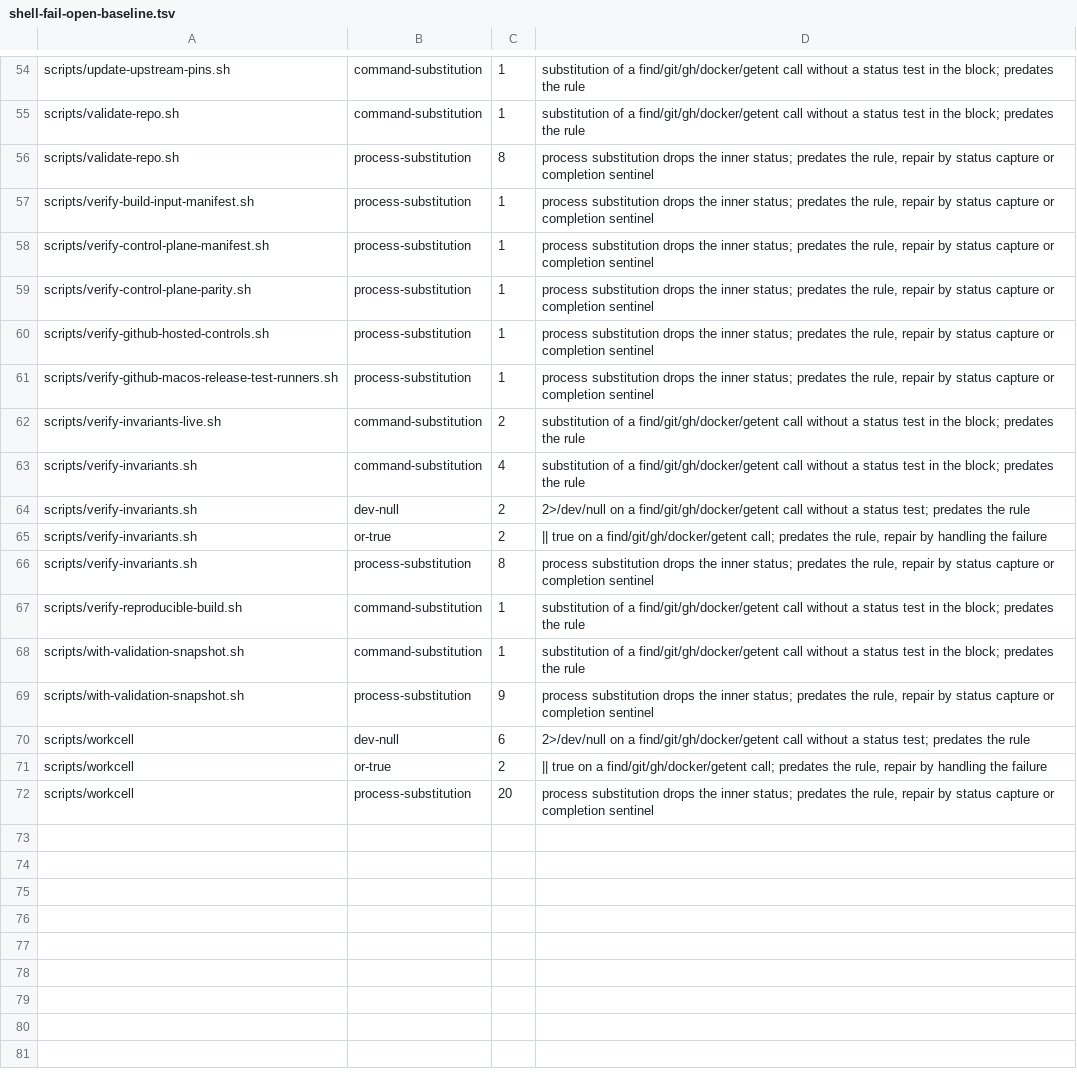
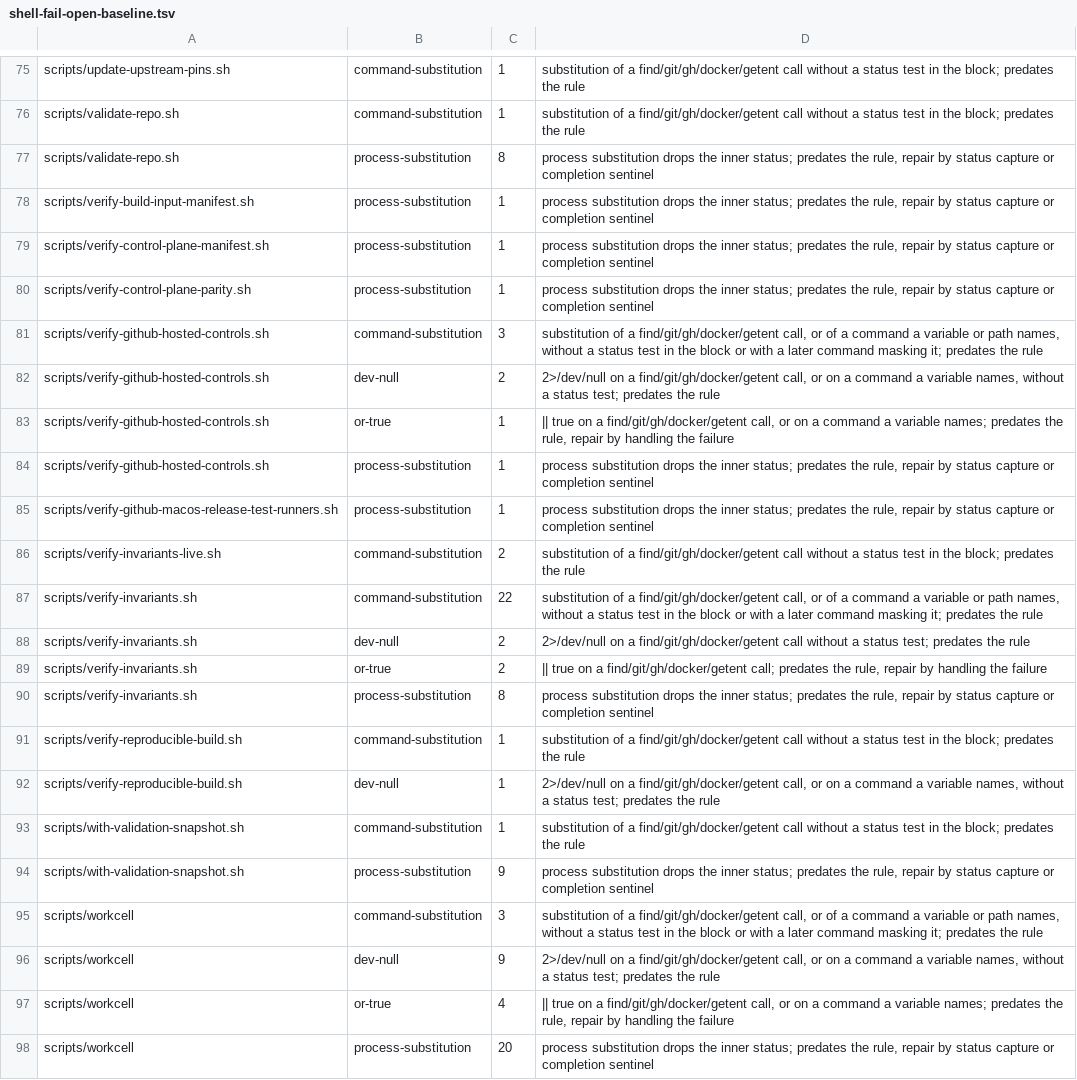
Before and after one commit to omkhar/workcell, a TSV file: policy/shell-fail-open-baseline.tsv, drawn as a sheet; only a part is shown, gaps mark what is left out; the diff covers the shown part only.

```diff
--- a/policy/shell-fail-open-baseline.tsv
+++ b/policy/shell-fail-open-baseline.tsv
@@ -59,2 +80,5 @@ scripts/verify-control-plane-manifest.sh	process-substitution	1	process substitu
 scripts/verify-control-plane-parity.sh	process-substitution	1	process substitution drops the inner status; predates the rule, repair by status capture or completion sentinel
+scripts/verify-github-hosted-controls.sh	command-substitution	3	substitution of a find/git/gh/docker/getent call, or of a command a variable or path names, without a status test in the block or with a later command masking it; predates the rule
+scripts/verify-github-hosted-controls.sh	dev-null	2	2>/dev/null on a find/git/gh/docker/getent call, or on a command a variable names, without a status test; predates the rule
+scripts/verify-github-hosted-controls.sh	or-true	1	|| true on a find/git/gh/docker/getent call, or on a command a variable names; predates the rule, repair by handling the failure
 scripts/verify-github-hosted-controls.sh	process-substitution	1	process substitution drops the inner status; predates the rule, repair by status capture or completion sentinel
@@ -62,3 +86,3 @@ scripts/verify-github-macos-release-test-runners.sh	process-substitution	1	proce
 scripts/verify-invariants-live.sh	command-substitution	2	substitution of a find/git/gh/docker/getent call without a status test in the block; predates the rule
-scripts/verify-invariants.sh	command-substitution	4	substitution of a find/git/gh/docker/getent call without a status test in the block; predates the rule
+scripts/verify-invariants.sh	command-substitution	22	substitution of a find/git/gh/docker/getent call, or of a command a variable or path names, without a status test in the block or with a later command masking it; predates the rule
 scripts/verify-invariants.sh	dev-null	2	2>/dev/null on a find/git/gh/docker/getent call without a status test; predates the rule
@@ -67,6 +91,8 @@ scripts/verify-invariants.sh	process-substitution	8	process substitution drops t
 scripts/verify-reproducible-build.sh	command-substitution	1	substitution of a find/git/gh/docker/getent call without a status test in the block; predates the rule
+scripts/verify-reproducible-build.sh	dev-null	1	2>/dev/null on a find/git/gh/docker/getent call, or on a command a variable names, without a status test; predates the rule
 scripts/with-validation-snapshot.sh	command-substitution	1	substitution of a find/git/gh/docker/getent call without a status test in the block; predates the rule
 scripts/with-validation-snapshot.sh	process-substitution	9	process substitution drops the inner status; predates the rule, repair by status capture or completion sentinel
-scripts/workcell	dev-null	6	2>/dev/null on a find/git/gh/docker/getent call without a status test; predates the rule
-scripts/workcell	or-true	2	|| true on a find/git/gh/docker/getent call; predates the rule, repair by handling the failure
+scripts/workcell	command-substitution	3	substitution of a find/git/gh/docker/getent call, or of a command a variable or path names, without a status test in the block or with a later command masking it; predates the rule
+scripts/workcell	dev-null	9	2>/dev/null on a find/git/gh/docker/getent call, or on a command a variable names, without a status test; predates the rule
+scripts/workcell	or-true	4	|| true on a find/git/gh/docker/getent call, or on a command a variable names; predates the rule, repair by handling the failure
 scripts/workcell	process-substitution	20	process substitution drops the inner status; predates the rule, repair by status capture or completion sentinel
```
Also changed, not shown: 23 added rows, 2 removed rows and 14 edited cells elsewhere in this file, 3 other files.
